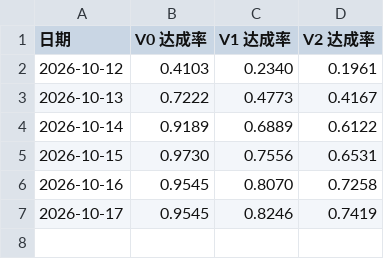
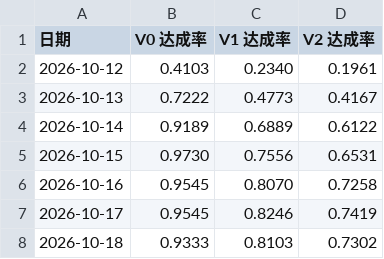
Before and after one commit to kiujkiu/zynq_pov, a CSV file: docs/progress/daily_rates.csv, drawn as a sheet.

```diff
--- a/docs/progress/daily_rates.csv
+++ b/docs/progress/daily_rates.csv
@@ -7 +7,2 @@
 2026-10-17,0.9545,0.8246,0.7419
+2026-10-18,0.9333,0.8103,0.7302
```
Also changed, not shown: docs/progress/daily_log.csv, docs/progress/deliverables.csv, 9 other files.
